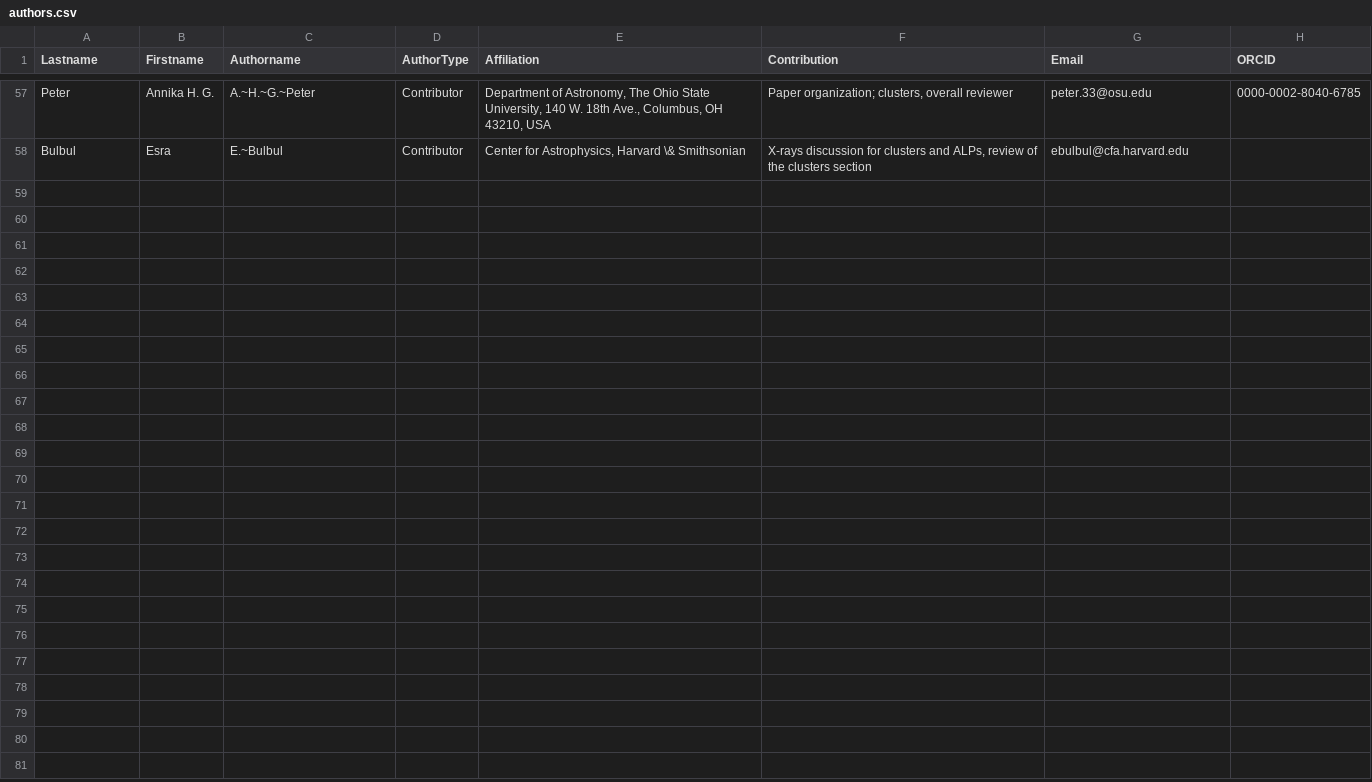
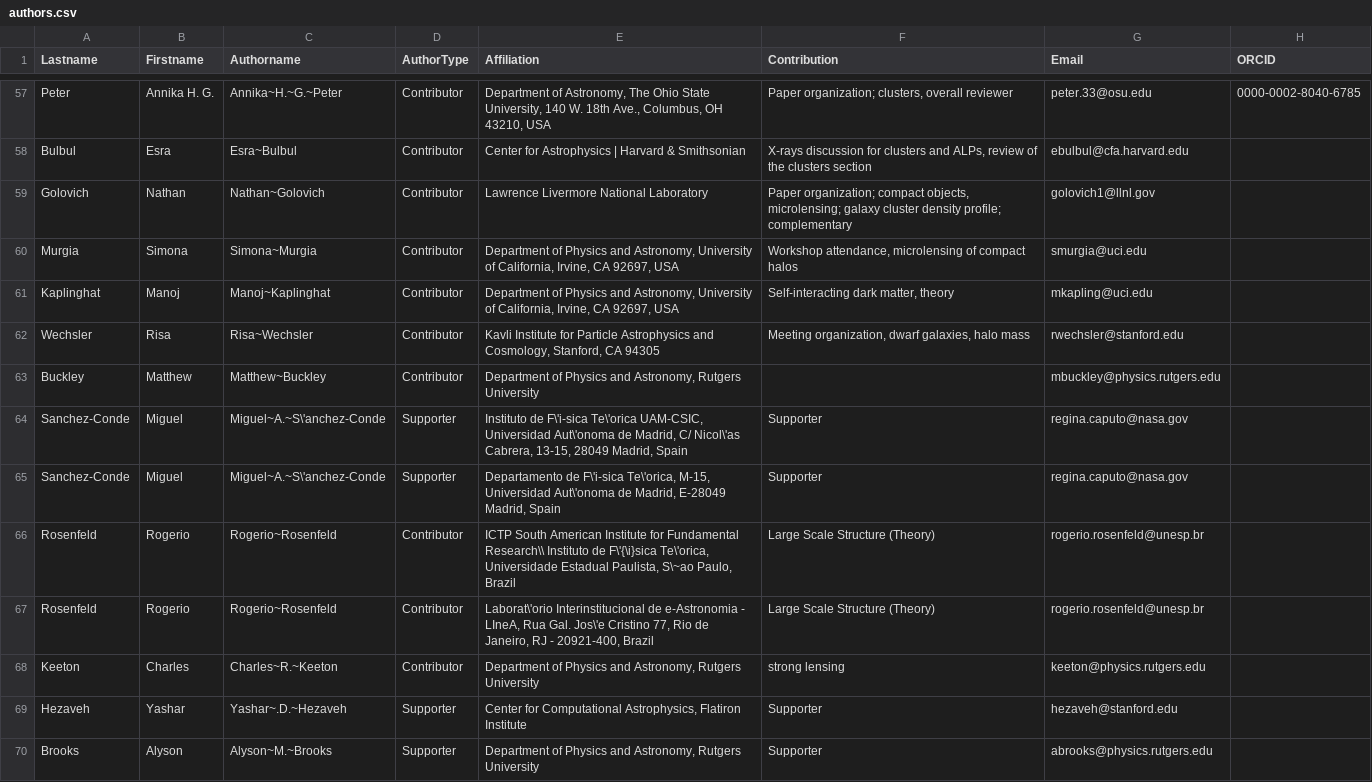
Before and after one commit to lsstdarkmatter/dark-matter-paper, a CSV file: authors.csv, drawn as a sheet; only a part is shown, gaps mark what is left out; the diff covers the shown part only; the diff names each change by its address in the sheet, - before the commit and + after, or states it on an @@ line.

```diff
--- a/authors.csv
+++ b/authors.csv
-C57 (Authorname): A.~H.~G.~Peter
+C57 (Authorname): Annika~H.~G.~Peter
-C58 (Authorname): E.~Bulbul
+C58 (Authorname): Esra~Bulbul
-E58 (Affiliation): Center for Astrophysics, Harvard \& Smithsonian
+E58 (Affiliation): Center for Astrophysics | Harvard & Smithsonian
+row 59: Golovich | Nathan | Nathan~Golovich | Contributor | Lawrence Livermore National Laboratory | Paper organization; compact objects, microlensing; galaxy cluster density profile; complementary | golovich1@llnl.gov
+row 60: Murgia | Simona | Simona~Murgia | Contributor | Department of Physics and Astronomy, University of California, Irvine, CA 92697, USA | Workshop attendance, microlensing of compact halos | smurgia@uci.edu
+row 61: Kaplinghat | Manoj | Manoj~Kaplinghat | Contributor | Department of Physics and Astronomy, University of California, Irvine, CA 92697, USA | Self-interacting dark matter, theory | mkapling@uci.edu
+row 62: Wechsler | Risa | Risa~Wechsler | Contributor | Kavli Institute for Particle Astrophysics and Cosmology, Stanford, CA 94305 | Meeting organization, dwarf galaxies, halo mass | rwechsler@stanford.edu
+row 63: Buckley | Matthew | Matthew~Buckley | Contributor | Department of Physics and Astronomy, Rutgers University |  | mbuckley@physics.rutgers.edu
+row 64: Sanchez-Conde | Miguel | Miguel~A.~S\'anchez-Conde | Supporter | Instituto de F\'i-sica Te\'orica UAM-CSIC, Universidad Aut\'onoma de Madrid, C/ Nicol\'as Cabrera, 13-15, 28049 Madrid, Spain | Supporter | regina.caputo@nasa.gov
+row 65: Sanchez-Conde | Miguel | Miguel~A.~S\'anchez-Conde | Supporter | Departamento de F\'i-sica Te\'orica, M-15, Universidad Aut\'onoma de Madrid, E-28049 Madrid, Spain | Supporter | regina.caputo@nasa.gov
+row 66: Rosenfeld | Rogerio | Rogerio~Rosenfeld | Contributor | ICTP South American Institute for Fundamental Research\\ Instituto de F\'{\i}sica Te\'orica, Universidade Estadual Paulista, S\~ao Paulo, Brazil | Large Scale Structure (Theory) | rogerio.rosenfeld@unesp.br
+row 67: Rosenfeld | Rogerio | Rogerio~Rosenfeld | Contributor | Laborat\'orio Interinstitucional de e-Astronomia - LIneA, Rua Gal. Jos\'e Cristino 77, Rio de Janeiro, RJ - 20921-400, Brazil | Large Scale Structure (Theory) | rogerio.rosenfeld@unesp.br
+row 68: Keeton | Charles | Charles~R.~Keeton | Contributor | Department of Physics and Astronomy, Rutgers University | strong lensing | keeton@physics.rutgers.edu
+row 69: Hezaveh | Yashar | Yashar~.D.~Hezaveh | Supporter | Center for Computational Astrophysics, Flatiron Institute | Supporter | hezaveh@stanford.edu
+row 70: Brooks | Alyson | Alyson~M.~Brooks | Supporter | Department of Physics and Astronomy, Rutgers University | Supporter | abrooks@physics.rutgers.edu
```
Also changed, not shown: 53 edited cells elsewhere in this file, 17 other files.
